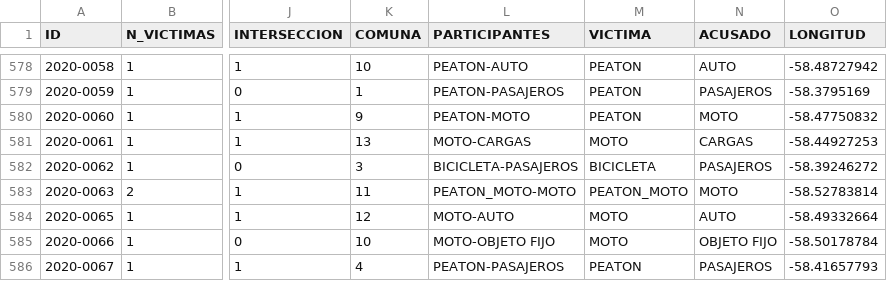
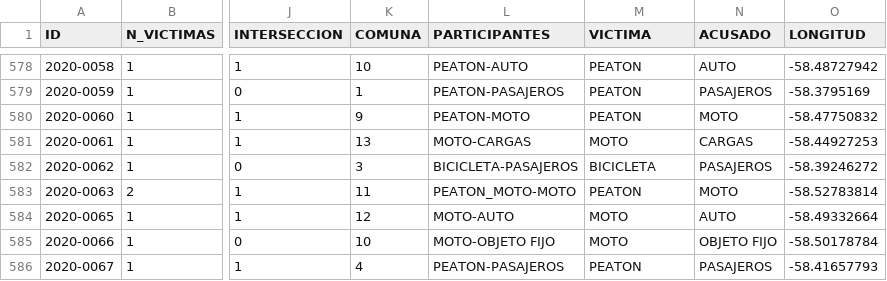
Before and after one commit to carocardenas0699/PI02---Data-Analysis, a CSV file: Archivos Finales/hechos.csv (was hechos.csv), drawn as a sheet; only a part is shown, gaps mark what is left out; the diff names each change by its address in the sheet, - before the commit and + after, or states it on an @@ line.

```diff
--- a/hechos.csv
+++ b/Archivos Finales/hechos.csv
-M583 (VICTIMA): PEATON_MOTO
+M583 (VICTIMA): PEATON
```
Also changed, not shown: Archivos Finales/victimas.csv, 12 other files.
